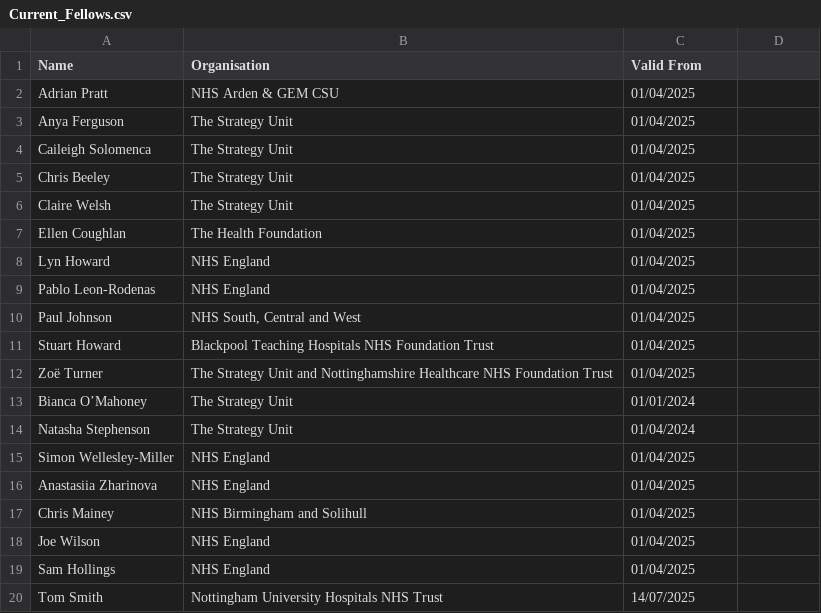
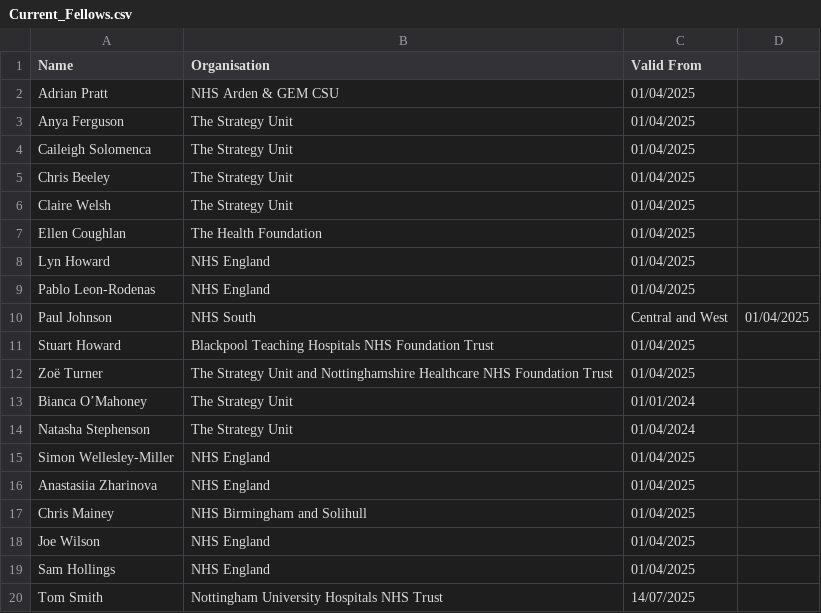
Before and after one commit to nhs-r-community/nhs-r-community, a CSV file: Current_Fellows.csv, drawn as a sheet; the diff names each change by its address in the sheet, - before the commit and + after, or states it on an @@ line.

Commit message:
Revert "Update fellowships"
tttt reverts commit 5ab789bdde76ffddc020f8976917febbb912d714.

```diff
--- a/Current_Fellows.csv
+++ b/Current_Fellows.csv
-B10 (Organisation): NHS South, Central and West
+B10 (Organisation): NHS South
-C10 (Valid From): 01/04/2025
+C10 (Valid From): Central and West
-D10: (empty)
+D10: 01/04/2025
```
Also changed, not shown: 2 other files.
